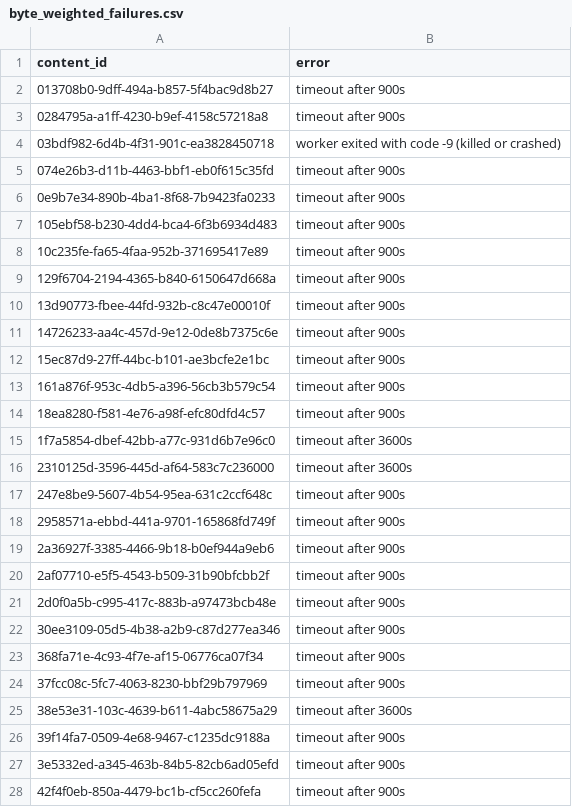
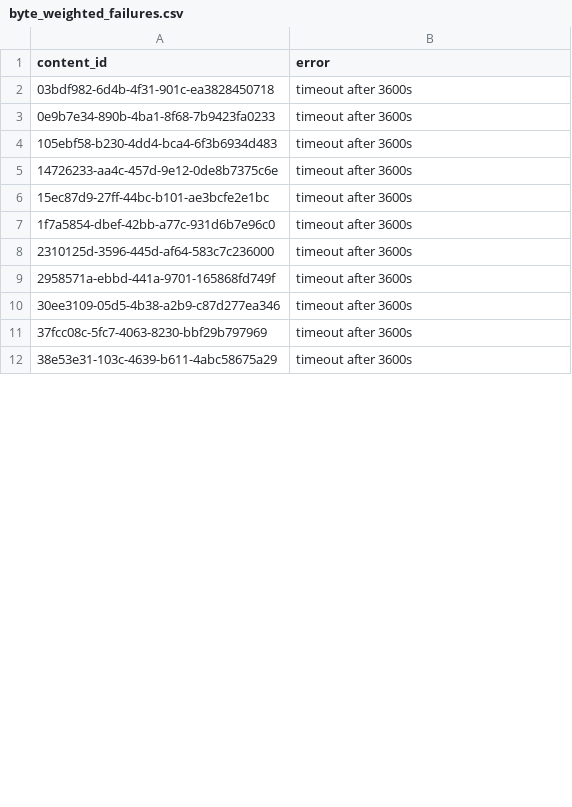
Before and after one commit to dandi/s3-log-extraction, a CSV file: analysis/access_vs_structure/byte_weighted_failures.csv, drawn as a sheet; only a part is shown; the diff covers the shown part only.

```diff
--- a/analysis/access_vs_structure/byte_weighted_failures.csv
+++ b/analysis/access_vs_structure/byte_weighted_failures.csv
@@ -1,28 +1,12 @@
 content_id,error
-013708b0-9dff-494a-b857-5f4bac9d8b27,timeout after 900s
-0284795a-a1ff-4230-b9ef-4158c57218a8,timeout after 900s
-03bdf982-6d4b-4f31-901c-ea3828450718,worker exited with code -9 (killed or crashed)
-074e26b3-d11b-4463-bbf1-eb0f615c35fd,timeout after 900s
-0e9b7e34-890b-4ba1-8f68-7b9423fa0233,timeout after 900s
-105ebf58-b230-4dd4-bca4-6f3b6934d483,timeout after 900s
-10c235fe-fa65-4faa-952b-371695417e89,timeout after 900s
-129f6704-2194-4365-b840-6150647d668a,timeout after 900s
-13d90773-fbee-44fd-932b-c8c47e00010f,timeout after 900s
-14726233-aa4c-457d-9e12-0de8b7375c6e,timeout after 900s
-15ec87d9-27ff-44bc-b101-ae3bcfe2e1bc,timeout after 900s
-161a876f-953c-4db5-a396-56cb3b579c54,timeout after 900s
-18ea8280-f581-4e76-a98f-efc80dfd4c57,timeout after 900s
+03bdf982-6d4b-4f31-901c-ea3828450718,timeout after 3600s
+0e9b7e34-890b-4ba1-8f68-7b9423fa0233,timeout after 3600s
+105ebf58-b230-4dd4-bca4-6f3b6934d483,timeout after 3600s
+14726233-aa4c-457d-9e12-0de8b7375c6e,timeout after 3600s
+15ec87d9-27ff-44bc-b101-ae3bcfe2e1bc,timeout after 3600s
 1f7a5854-dbef-42bb-a77c-931d6b7e96c0,timeout after 3600s
 2310125d-3596-445d-af64-583c7c236000,timeout after 3600s
-247e8be9-5607-4b54-95ea-631c2ccf648c,timeout after 900s
-2958571a-ebbd-441a-9701-165868fd749f,timeout after 900s
-2a36927f-3385-4466-9b18-b0ef944a9eb6,timeout after 900s
-2af07710-e5f5-4543-b509-31b90bfcbb2f,timeout after 900s
-2d0f0a5b-c995-417c-883b-a97473bcb48e,timeout after 900s
-30ee3109-05d5-4b38-a2b9-c87d277ea346,timeout after 900s
-368fa71e-4c93-4f7e-af15-06776ca07f34,timeout after 900s
-37fcc08c-5fc7-4063-8230-bbf29b797969,timeout after 900s
+2958571a-ebbd-441a-9701-165868fd749f,timeout after 3600s
+30ee3109-05d5-4b38-a2b9-c87d277ea346,timeout after 3600s
+37fcc08c-5fc7-4063-8230-bbf29b797969,timeout after 3600s
 38e53e31-103c-4639-b611-4abc58675a29,timeout after 3600s
-39f14fa7-0509-4e68-9467-c1235dc9188a,timeout after 900s
-3e5332ed-a345-463b-84b5-82cb6ad05efd,timeout after 900s
-42f4f0eb-850a-4479-bc1b-cf5cc260fefa,timeout after 900s
```
Also changed, not shown: 22 removed rows and 13 edited cells elsewhere in this file, 12 other files.
